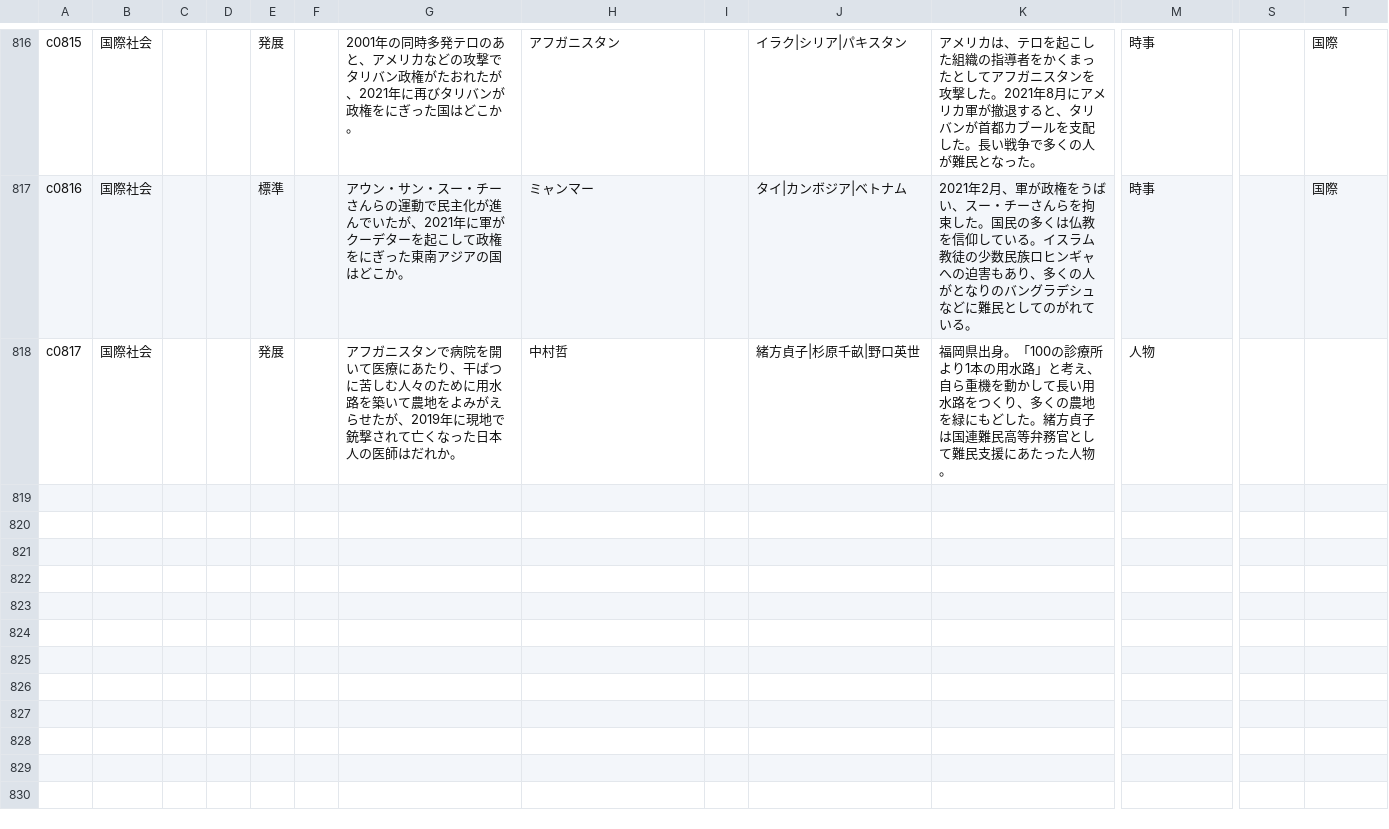
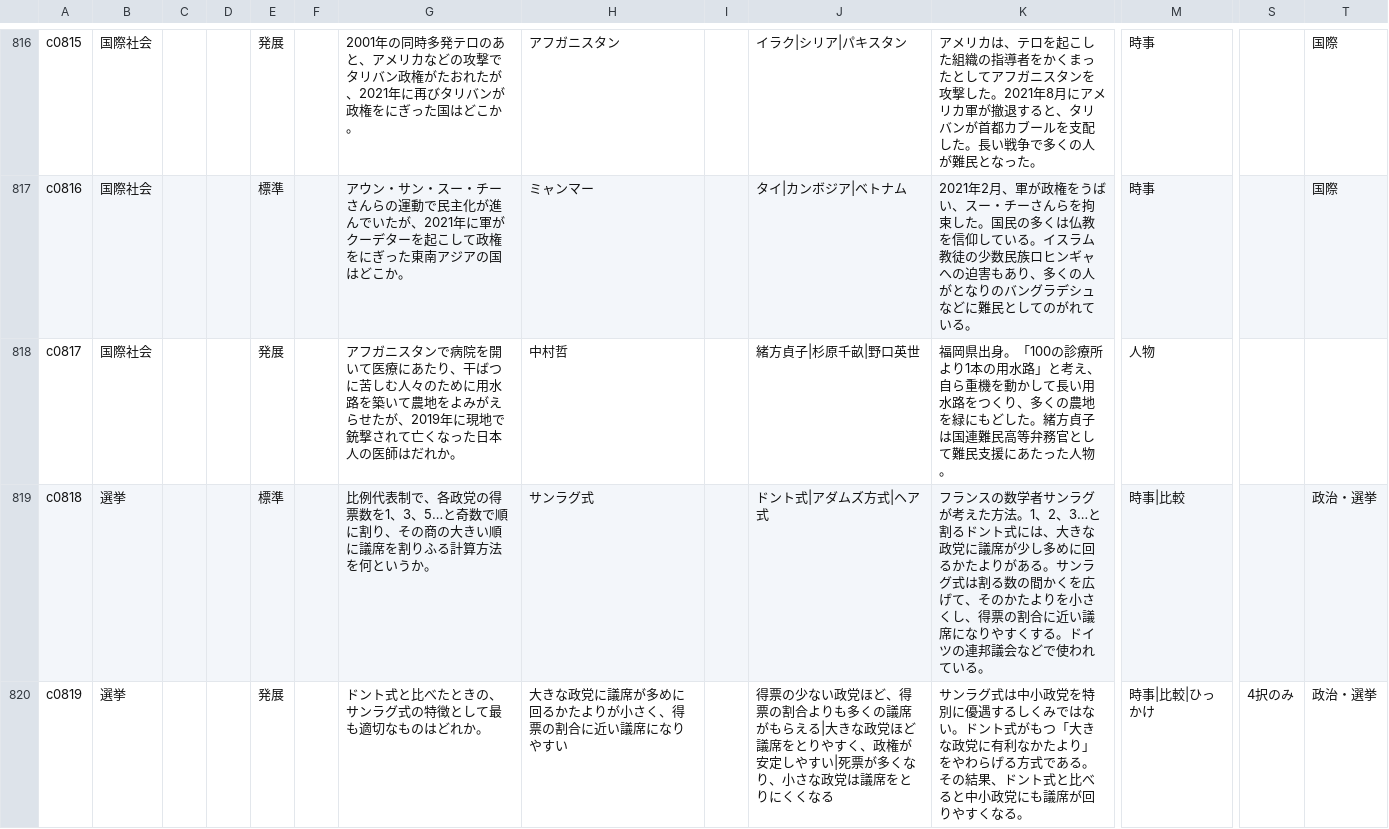
Before and after one commit to tarooooo-u/shakai, a CSV file: content/questions/civics.csv, drawn as a sheet; only a part is shown, gaps mark what is left out; rows hold the shown columns only; the diff covers the shown part only; the diff names each change by its address in the sheet, - before the commit and + after, or states it on an @@ line.

```diff
--- a/content/questions/civics.csv
+++ b/content/questions/civics.csv
+row 819: c0818 | 選挙 |  |  | 標準 |  | 比例代表制で、各政党の得票数を1、3、5…と奇数で順に割り、その商の大きい順に議席を割りふる計算方法を何というか。 | サンラグ式 |  | ドント式|アダムズ方式|ヘア式 | フランスの数学者サンラグが考えた方法。1、2、3…と割るドント式には、大きな政党に議席が少し多めに回るかたよりがある。サンラグ式は割る数の間かくを広げて、そのかたよりを小さくし、得票の割合に近い議席になりやすくする。ドイツの連邦議会などで使われている。 | 時事|比較 |  | 政治・選挙
+row 820: c0819 | 選挙 |  |  | 発展 |  | ドント式と比べたときの、サンラグ式の特徴として最も適切なものはどれか。 | 大きな政党に議席が多めに回るかたよりが小さく、得票の割合に近い議席になりやすい |  | 得票の少ない政党ほど、得票の割合よりも多くの議席がもらえる|大きな政党ほど議席をとりやすく、政権が安定しやすい|死票が多くなり、小さな政党は議席をとりにくくなる | サンラグ式は中小政党を特別に優遇するしくみではない。ドント式がもつ「大きな政党に有利なかたより」をやわらげる方式である。その結果、ドント式と比べると中小政党にも議席が回りやすくなる。 | 時事|比較|ひっかけ | 4択のみ | 政治・選挙
```
Also changed, not shown: 1 added row elsewhere in this file, content/questions/current.csv, 1 other file.
